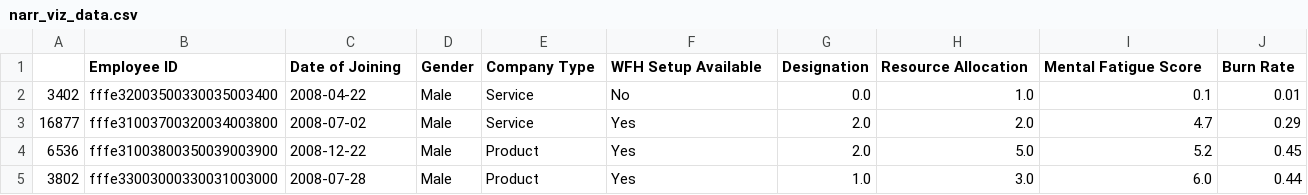
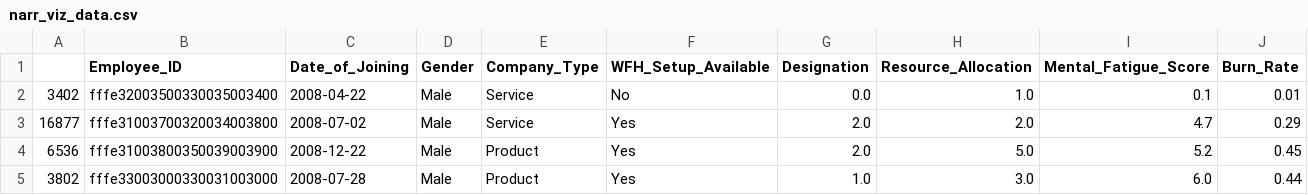
Before and after one commit to RBrynsvold/Rbrynsvold, a CSV file: narr_viz_data.csv, drawn as a sheet; only a part is shown.

Commit message:
proj data 1st test

```diff
--- a/narr_viz_data.csv
+++ b/narr_viz_data.csv
@@ -1,2 +1,2 @@
-,Employee ID,Date of Joining,Gender,Company Type,WFH Setup Available,Designation,Resource Allocation,Mental Fatigue Score,Burn Rate
+,Employee_ID,Date_of_Joining,Gender,Company_Type,WFH_Setup_Available,Designation,Resource_Allocation,Mental_Fatigue_Score,Burn_Rate
 3402,fffe32003500330035003400,2008-04-22,Male,Service,No,0.0,1.0,0.1,0.01
```
Also changed, not shown: 2 other files.
